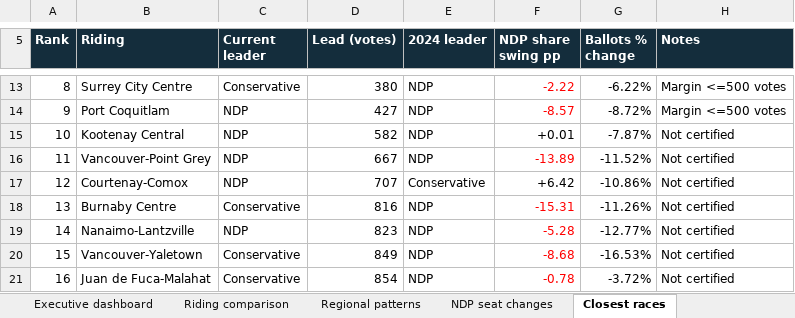
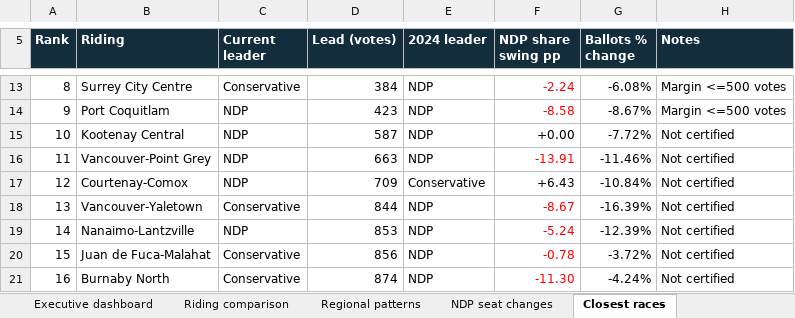
Before and after one commit to irnewlands/sukhisahota-website, an Excel workbook: client/public/election-data/BC_Election_2026_Riding_Analysis_Preliminary.xlsx, sheet Closest races, drawn as a sheet; only a part is shown, gaps mark what is left out; values as stored, in another font and other column widths than the file's, no borders; conditional formats not drawn; the diff covers the shown part only; the diff names each change by its address in the sheet, - before the commit and + after, or states it on an @@ line.

Commit message:
Update 7 Nov 2026 BC election count and Metro Vancouver lead change

```diff
--- a/client/public/election-data/BC_Election_2026_Riding_Analysis_Preliminary.xlsx (sheet Closest races)
+++ b/client/public/election-data/BC_Election_2026_Riding_Analysis_Preliminary.xlsx (sheet Closest races)
-D13 (Lead (votes)): 380
+D13 (Lead (votes)): 384
-F13 (NDP share swing pp): -2.22
+F13 (NDP share swing pp): -2.24
-G13 (Ballots % change): -6.22%
+G13 (Ballots % change): -6.08%
-D14 (Lead (votes)): 427
+D14 (Lead (votes)): 423
-F14 (NDP share swing pp): -8.57
+F14 (NDP share swing pp): -8.58
-G14 (Ballots % change): -8.72%
+G14 (Ballots % change): -8.67%
-D15 (Lead (votes)): 582
+D15 (Lead (votes)): 587
-F15 (NDP share swing pp): +0.01
+F15 (NDP share swing pp): +0.00
-G15 (Ballots % change): -7.87%
+G15 (Ballots % change): -7.72%
-D16 (Lead (votes)): 667
+D16 (Lead (votes)): 663
-F16 (NDP share swing pp): -13.89
+F16 (NDP share swing pp): -13.91
-G16 (Ballots % change): -11.52%
+G16 (Ballots % change): -11.46%
-D17 (Lead (votes)): 707
+D17 (Lead (votes)): 709
-F17 (NDP share swing pp): +6.42
+F17 (NDP share swing pp): +6.43
-G17 (Ballots % change): -10.86%
+G17 (Ballots % change): -10.84%
-B18 (Riding): Burnaby Centre
+B18 (Riding): Vancouver-Yaletown
-D18 (Lead (votes)): 816
+D18 (Lead (votes)): 844
-F18 (NDP share swing pp): -15.31
+F18 (NDP share swing pp): -8.67
-G18 (Ballots % change): -11.26%
+G18 (Ballots % change): -16.39%
-D19 (Lead (votes)): 823
+D19 (Lead (votes)): 853
-F19 (NDP share swing pp): -5.28
+F19 (NDP share swing pp): -5.24
-G19 (Ballots % change): -12.77%
+G19 (Ballots % change): -12.39%
-B20 (Riding): Vancouver-Yaletown
+B20 (Riding): Juan de Fuca-Malahat
-D20 (Lead (votes)): 849
+D20 (Lead (votes)): 856
-F20 (NDP share swing pp): -8.68
+F20 (NDP share swing pp): -0.78
-G20 (Ballots % change): -16.53%
+G20 (Ballots % change): -3.72%
-B21 (Riding): Juan de Fuca-Malahat
+B21 (Riding): Burnaby North
-D21 (Lead (votes)): 854
+D21 (Lead (votes)): 874
-F21 (NDP share swing pp): -0.78
+F21 (NDP share swing pp): -11.30
-G21 (Ballots % change): -3.72%
+G21 (Ballots % change): -4.24%
```
Also changed, not shown: 235 edited cells and cell formats elsewhere in this sheet, sheet Riding comparison, sheet Since last snapshot, sheet Change since Nov 5, sheet Regional patterns, sheet NDP seat changes, sheet Executive dashboard, 1 more sheet, other sheet tabs, formulas that keep their value, client/public/election-data/Analyse_circonscriptions_CB_2026_fr-CA.xlsx, 7 other files.
